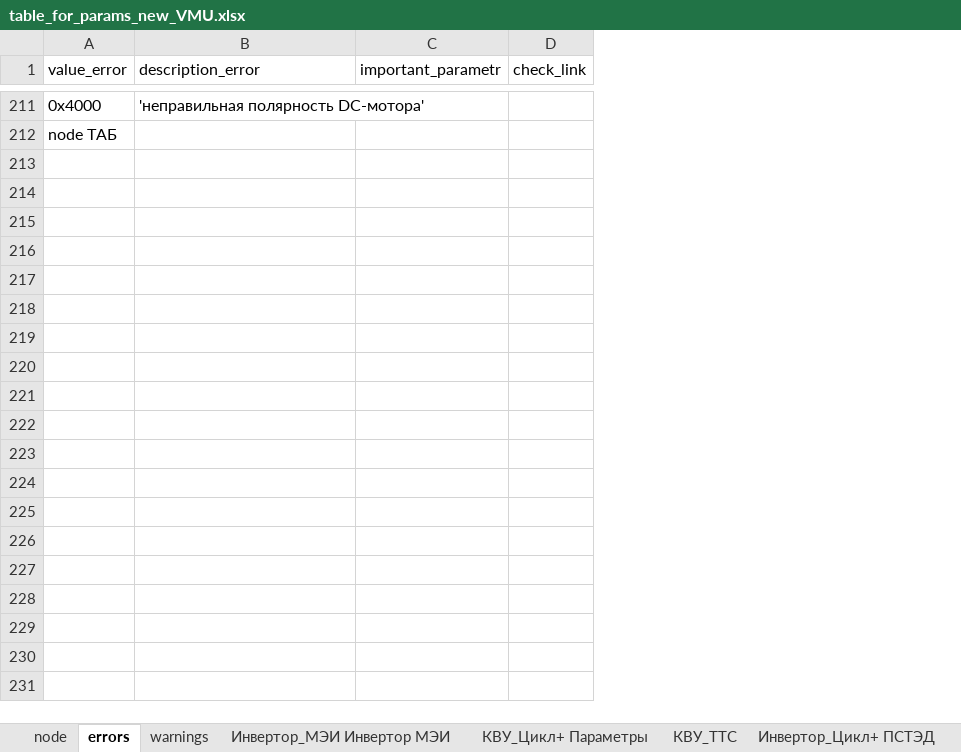
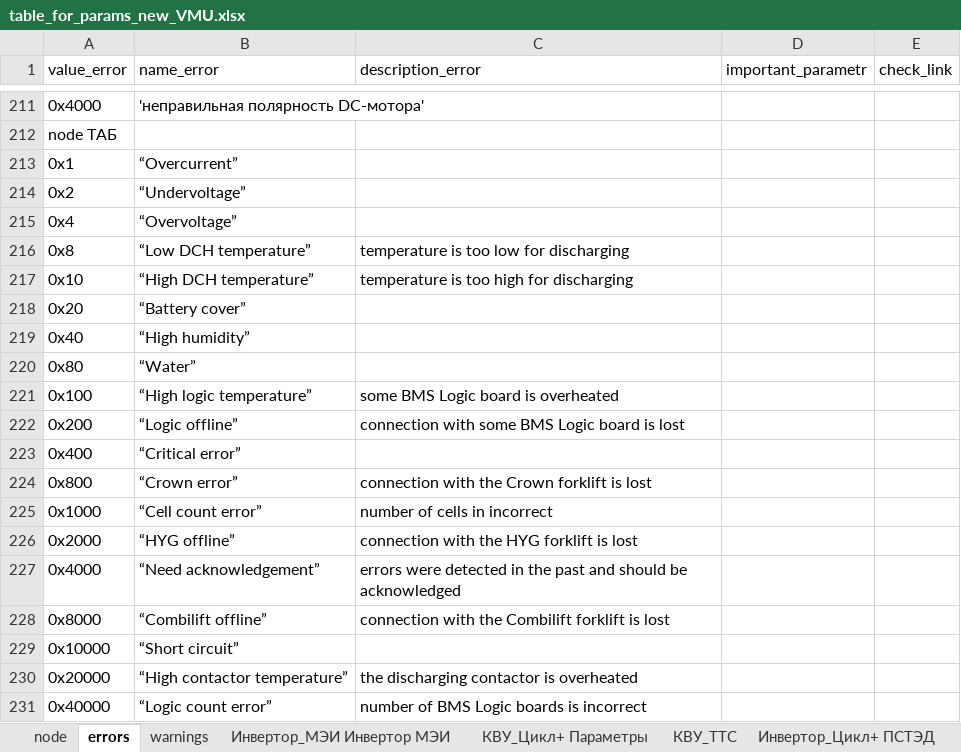
Before and after one commit to hochu-leto/EVIS, an Excel workbook: Tables/table_for_params_new_VMU.xlsx, sheet errors, drawn as a sheet; only a part is shown, gaps mark what is left out; values as stored, in another font and other column widths than the file's, no borders; the diff covers the shown part only; the diff names each change by its address in the sheet, - before the commit and + after, or states it on an @@ line.

```diff
--- a/Tables/table_for_params_new_VMU.xlsx (sheet errors)
+++ b/Tables/table_for_params_new_VMU.xlsx (sheet errors)
+column C (description_error), empty
-B1: description_error
+B1: name_error
+row 213: 0x1 | “Overcurrent”
+row 214: 0x2 | “Undervoltage”
+row 215: 0x4 | “Overvoltage”
+row 216: 0x8 | “Low DCH temperature” | temperature is too low for discharging
+row 217: 0x10 | “High DCH temperature” | temperature is too high for discharging
+row 218: 0x20 | “Battery cover”
+row 219: 0x40 | “High humidity”
+row 220: 0x80 | “Water”
+row 221: 0x100 | “High logic temperature” | some BMS Logic board is overheated
+row 222: 0x200 | “Logic offline” | connection with some BMS Logic board is lost
+row 223: 0x400 | “Critical error”
+row 224: 0x800 | “Crown error” | connection with the Crown forklift is lost
+row 225: 0x1000 | “Cell count error” | number of cells in incorrect
+row 226: 0x2000 | “HYG offline” | connection with the HYG forklift is lost
+row 227: 0x4000 | “Need acknowledgement” | errors were detected in the past and should be acknowledged
+row 228: 0x8000 | “Combilift offline” | connection with the Combilift forklift is lost
+row 229: 0x10000 | “Short circuit”
+row 230: 0x20000 | “High contactor temperature” | the discharging contactor is overheated
+row 231: 0x40000 | “Logic count error” | number of BMS Logic boards is incorrect
```
Also changed, not shown: 20 added rows elsewhere in this sheet, sheet ТАБ, sheet node, Tables/BMS TAB.xlsx, 6 other files.
